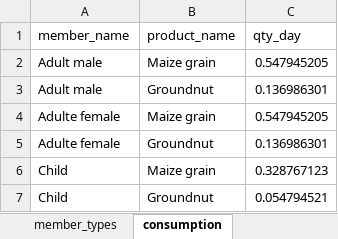
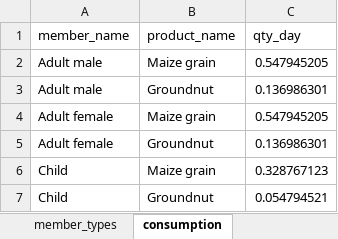
Before and after one commit to guillaume-bruelle/raiz-dst, an Excel workbook: docs/template-zim/02_member_types_data.xlsx, sheet consumption, drawn as a sheet; values as stored, in another font and other column widths than the file's, no borders; the diff names each change by its address in the sheet, - before the commit and + after, or states it on an @@ line.

Commit message:
docs: add section 4 of O2.4 report (illustrated example)  - Insert approved text with Figures 1 and 2 (phone screenshots of an   illustrative farm built from Zimbabwe template data, not field use) - Screenshots regenerated with Playwright (390x844 @3x); figures checked   against baseline and scenario outputs

```diff
--- a/docs/template-zim/02_member_types_data.xlsx (sheet consumption)
+++ b/docs/template-zim/02_member_types_data.xlsx (sheet consumption)
-A4:A5 (member_name): Adulte female
+A4:A5 (member_name): Adult female
```
Also changed, not shown: 5 other files.
